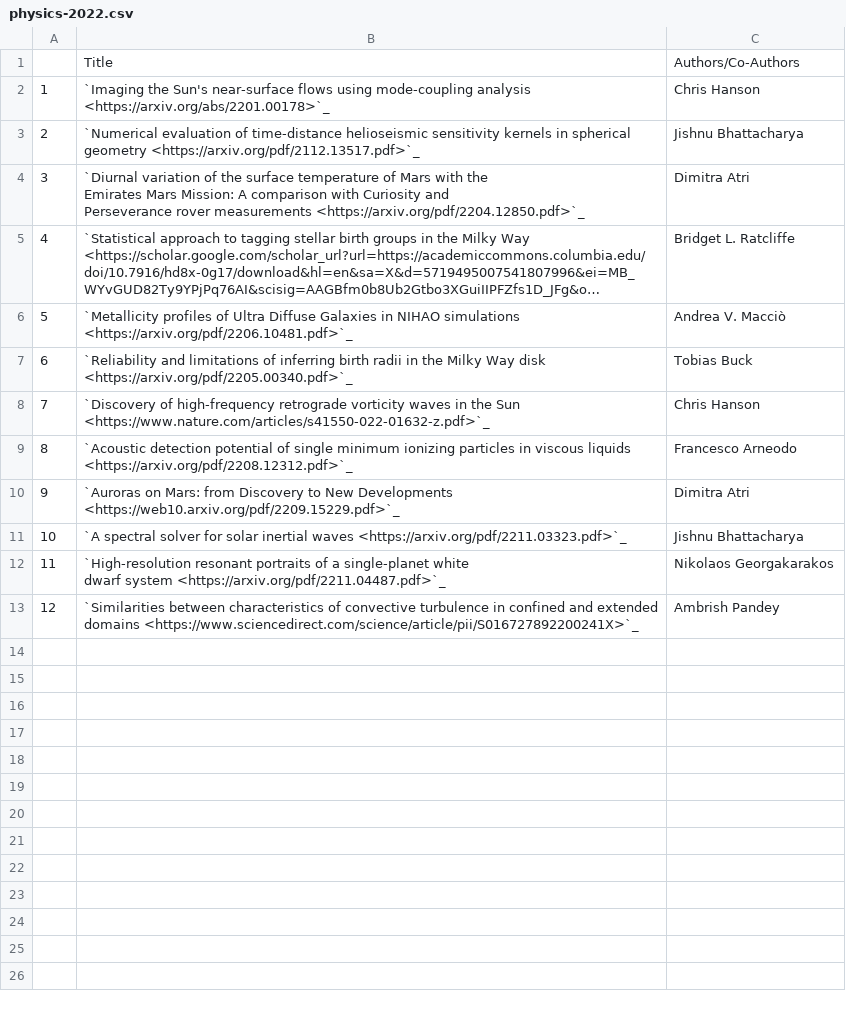
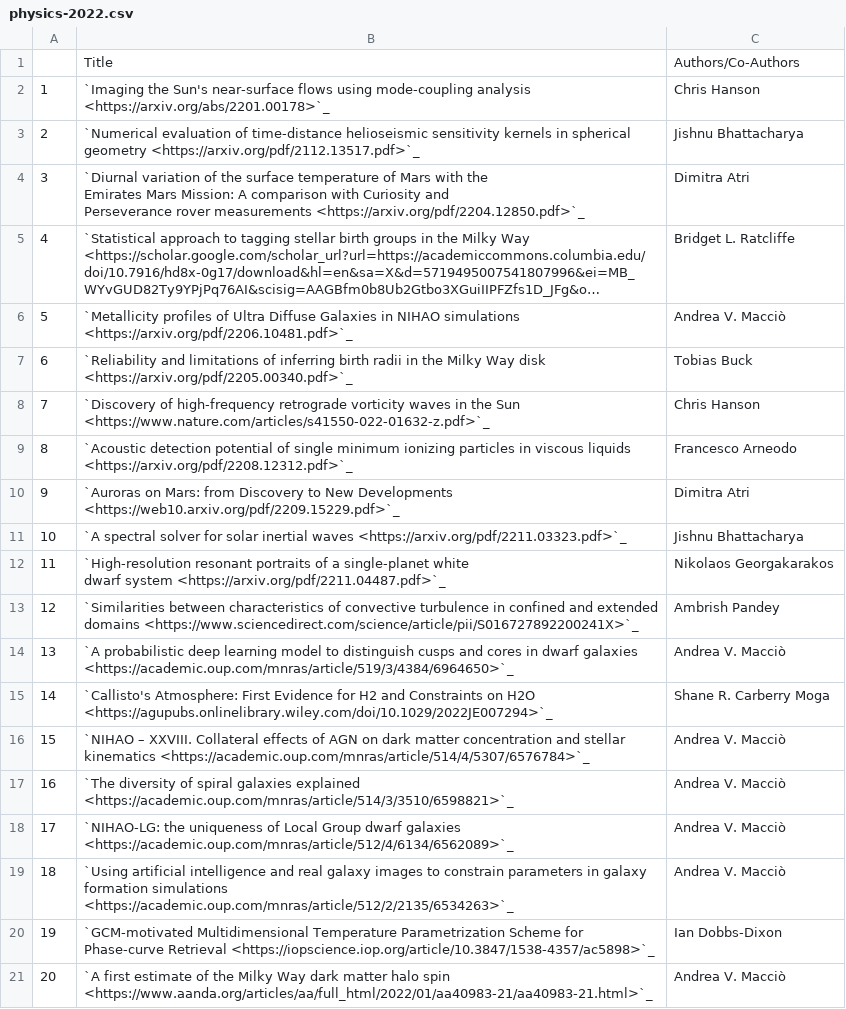
Before and after one commit to NYUAD-CRC/crc-docs, a CSV file: source/hpc/research/data/physics-2022.csv, drawn as a sheet; long unchanged cells end in ….

```diff
--- a/source/hpc/research/data/physics-2022.csv
+++ b/source/hpc/research/data/physics-2022.csv
@@ -16 +16,9 @@ dwarf system <https://arxiv.org/pdf/2211.04487.pdf>`_",Nikolaos Georgakarakos
 12,`Similarities between characteristics of convective turbulence in confined and extended domains <https://www.sciencedirect.com/science/article/pii/S016727892200241X>`_,Ambrish Pandey
+13,`A probabilistic deep learning model to distinguish cusps and cores in dwarf galaxies <https://academic.oup.com/mnras/article/519/3/4384/6964650>`_,Andrea V. Macciò
+14,`Callisto's Atmosphere: First Evidence for H2 and Constraints on H2O <https://agupubs.onlinelibrary.wiley.com/doi/10.1029/2022JE007294>`_,Shane R. Carberry Moga
+15,`NIHAO – XXVIII. Collateral effects of AGN on dark matter concentration and stellar kinematics <https://academic.oup.com/mnras/article/514/4/5307/6576784>`_,Andrea V. Macciò
+16,`The diversity of spiral galaxies explained <https://academic.oup.com/mnras/article/514/3/3510/6598821>`_,Andrea V. Macciò
+17,`NIHAO-LG: the uniqueness of Local Group dwarf galaxies <https://academic.oup.com/mnras/article/512/4/6134/6562089>`_,Andrea V. Macciò
+18,`Using artificial intelligence and real galaxy images to constrain parameters in galaxy formation simulations <https://academic.oup.com/mnras/article/512/2/2135/6534263>`_,Andrea V. Macciò
+19,`GCM-motivated Multidimensional Temperature Parametrization Scheme for Phase-curve Retrieval <https://iopscience.iop.org/article/10.3847/1538-4357/ac5898>`_,Ian Dobbs-Dixon
+20,`A first estimate of the Milky Way dark matter halo spin <https://www.aanda.org/articles/aa/full_html/2022/01/aa40983-21/aa40983-21.html>`_,Andrea V. Macciò
```
Also changed, not shown: source/hpc/research/data/engineering-2023.csv, source/hpc/research/data/physics-2020.csv, 7 other files.
